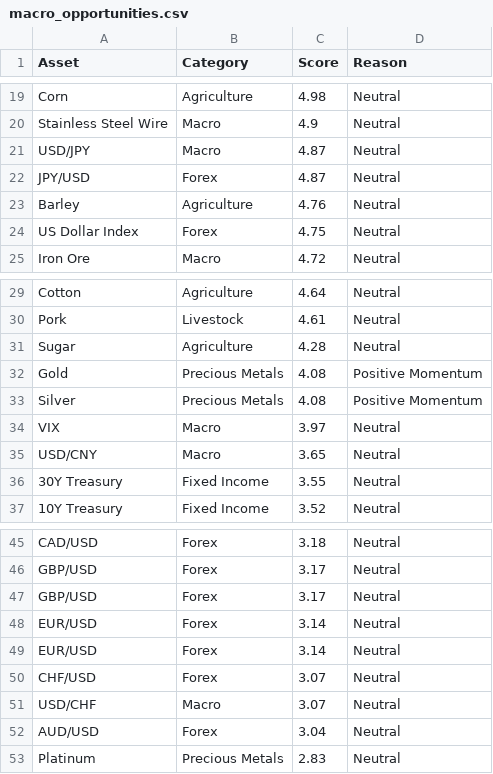
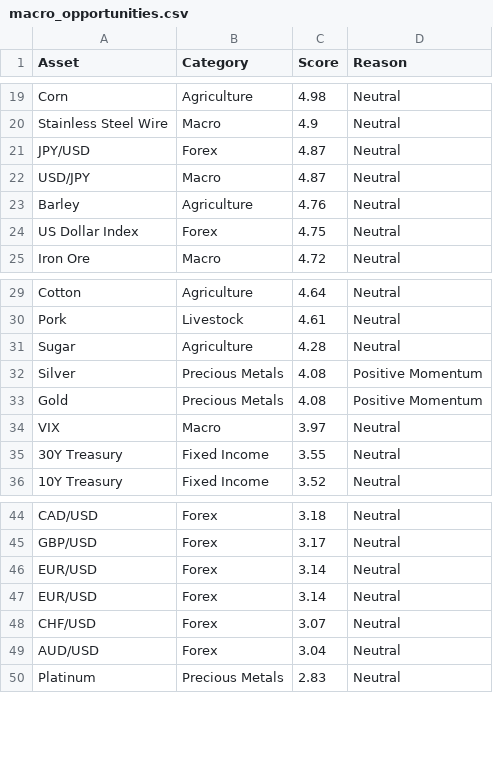
Before and after one commit to Rajatpatyal/Fred_Commodity_Yield, a CSV file: output/macro_opportunities.csv, drawn as a sheet; only a part is shown, gaps mark what is left out.

```diff
--- a/output/macro_opportunities.csv
+++ b/output/macro_opportunities.csv
@@ -20,4 +20,4 @@ Corn,Agriculture,4.98,Neutral
 Stainless Steel Wire,Macro,4.9,Neutral
+JPY/USD,Forex,4.87,Neutral
 USD/JPY,Macro,4.87,Neutral
-JPY/USD,Forex,4.87,Neutral
 Barley,Agriculture,4.76,Neutral
@@ -31,6 +31,5 @@ Pork,Livestock,4.61,Neutral
 Sugar,Agriculture,4.28,Neutral
+Silver,Precious Metals,4.08,Positive Momentum
 Gold,Precious Metals,4.08,Positive Momentum
-Silver,Precious Metals,4.08,Positive Momentum
 VIX,Macro,3.97,Neutral
-USD/CNY,Macro,3.65,Neutral
 30Y Treasury,Fixed Income,3.55,Neutral
@@ -46,3 +45,2 @@ CAD/USD,Forex,3.18,Neutral
 GBP/USD,Forex,3.17,Neutral
-GBP/USD,Forex,3.17,Neutral
 EUR/USD,Forex,3.14,Neutral
@@ -50,3 +48,2 @@ EUR/USD,Forex,3.14,Neutral
 CHF/USD,Forex,3.07,Neutral
-USD/CHF,Macro,3.07,Neutral
 AUD/USD,Forex,3.04,Neutral
```
Also changed, not shown: output/macro_spreads.csv, 6 other files.
